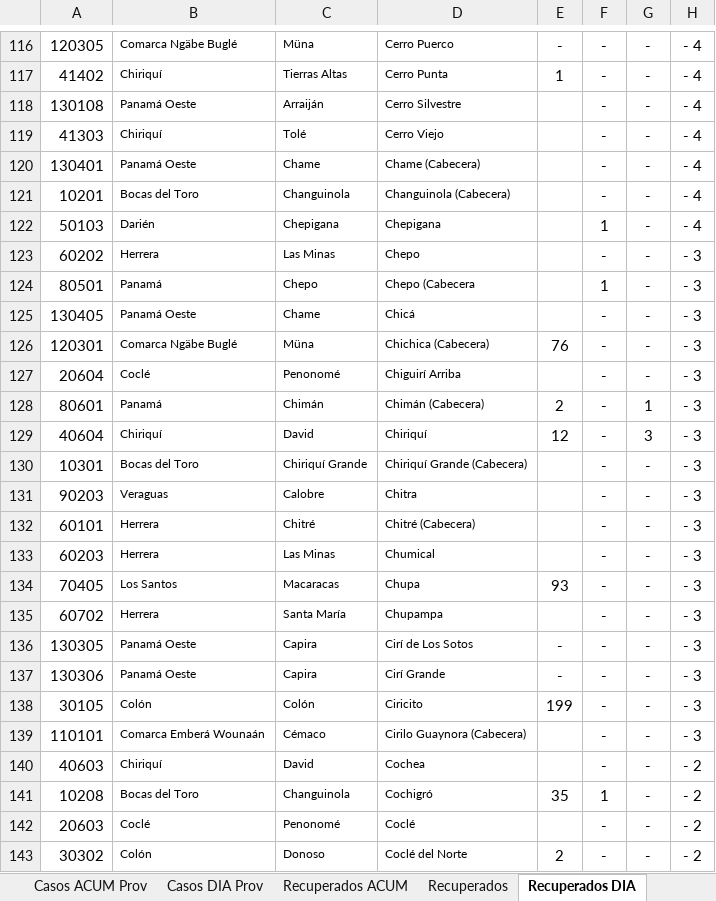
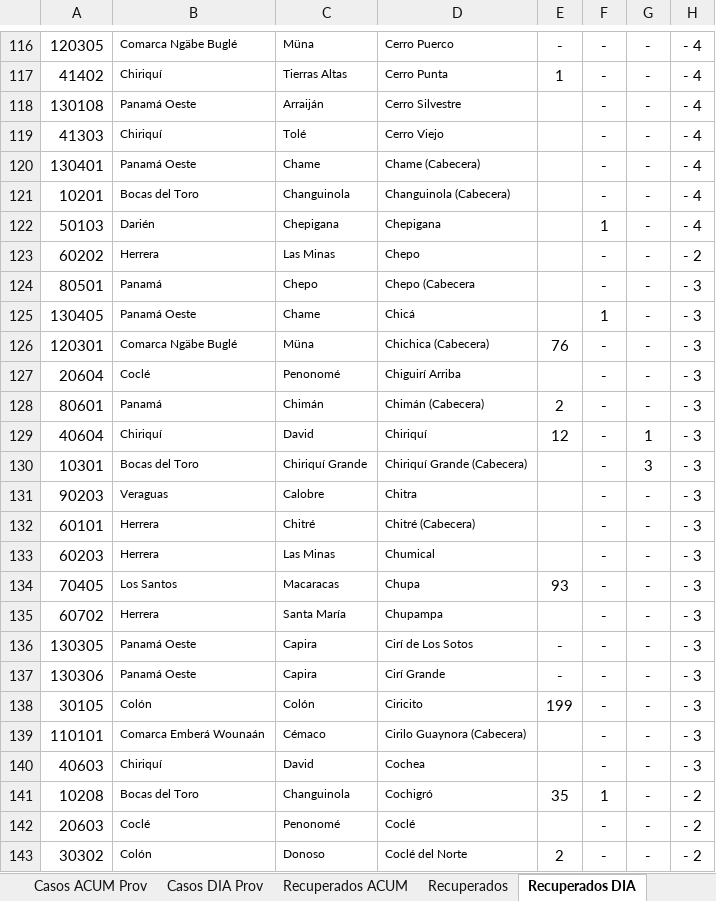
Before and after one commit to Sud-Austral/Datos_Panama, an Excel workbook: datacovidpa/Localiza PN v1.xlsx, sheet Recuperados DIA, drawn as a sheet; only a part is shown, gaps mark what is left out; values as stored, in another font and other column widths than the file's, no borders; table styles not drawn; the diff names each change by its address in the sheet, - before the commit and + after, or states it on an @@ line.

```diff
--- a/datacovidpa/Localiza PN v1.xlsx (sheet Recuperados DIA)
+++ b/datacovidpa/Localiza PN v1.xlsx (sheet Recuperados DIA)
-H123: - 3
+H123: - 2
-F124: 1
+F124: -
-F125: -
+F125: 1
-G128: 1
+G128: -
-G129: 3
+G129: 1
-G130: -
+G130: 3
-H140: - 2
+H140: - 3
```
Also changed, not shown: sheet Recuperados ACUM, formulas that keep their value, 2 other files.
